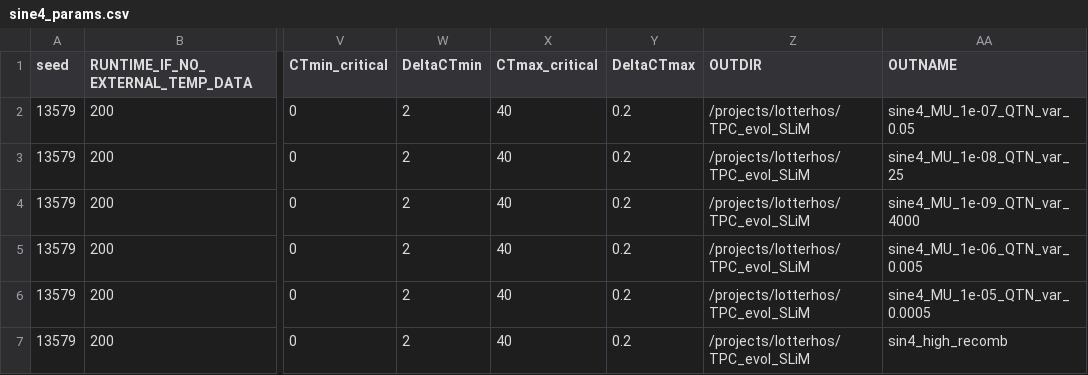
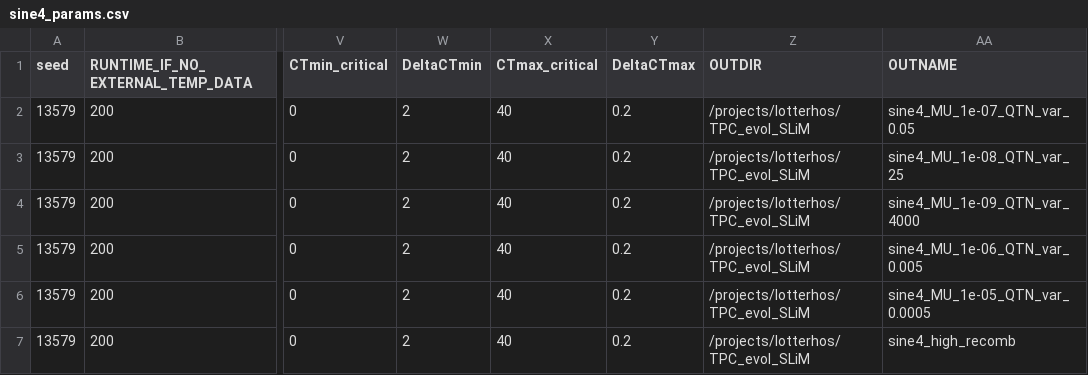
Before and after one commit to jiseonmin/TPC_evolution_SLiM, a CSV file: scripts/01_prepare_input_parameters/sine4_params.csv, drawn as a sheet; only a part is shown, gaps mark what is left out; the diff names each change by its address in the sheet, - before the commit and + after, or states it on an @@ line.

Commit message:
outname typo

```diff
--- a/scripts/01_prepare_input_parameters/sine4_params.csv
+++ b/scripts/01_prepare_input_parameters/sine4_params.csv
-AA7 (OUTNAME): sin4_high_recomb
+AA7 (OUTNAME): sine4_high_recomb
```
Also changed, not shown: 1 other file.
